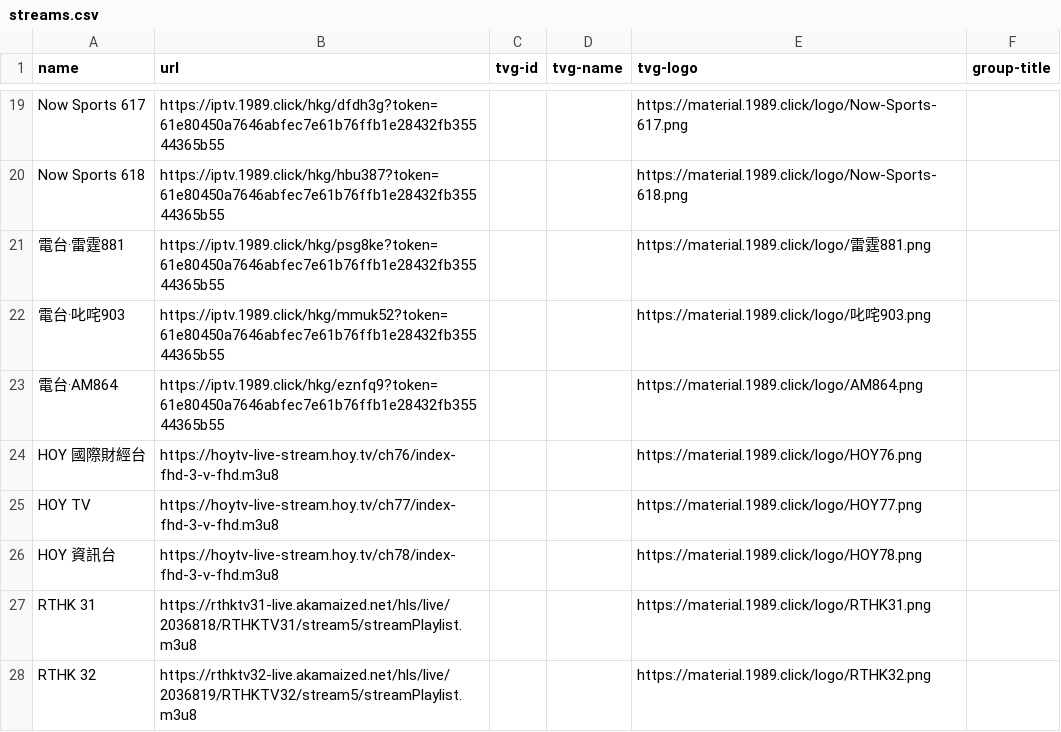
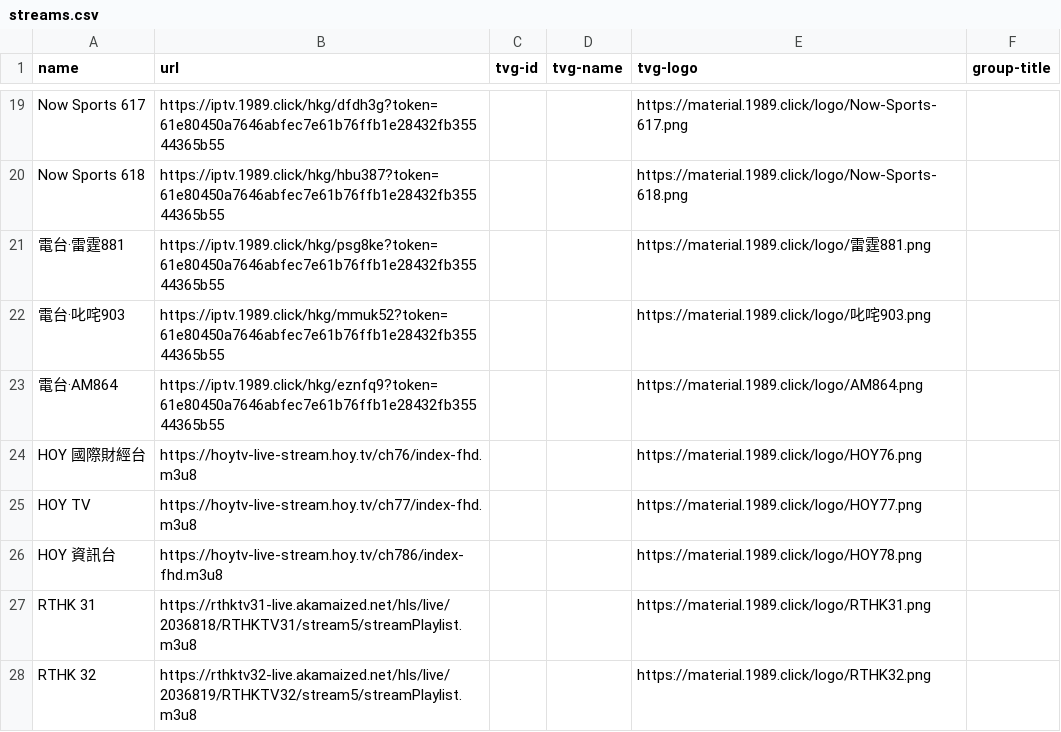
Before and after one commit to jingjingge-art/nttv, a CSV file: streams.csv, drawn as a sheet; only a part is shown, gaps mark what is left out.

```diff
--- a/streams.csv
+++ b/streams.csv
@@ -23,5 +23,5 @@ Now Sports 618,https://iptv.1989.click/hkg/hbu387?token=61e80450a7646abfec7e61b7
 電台·AM864,https://iptv.1989.click/hkg/eznfq9?token=61e80450a7646abfec7e61b76ffb1e28432fb35544365b55,,,https://material.1989.click/logo/AM864.png,
-HOY 國際財經台,https://hoytv-live-stream.hoy.tv/ch76/index-fhd-3-v-fhd.m3u8,,,https://material.1989.click/logo/HOY76.png,
-HOY TV,https://hoytv-live-stream.hoy.tv/ch77/index-fhd-3-v-fhd.m3u8,,,https://material.1989.click/logo/HOY77.png,
-HOY 資訊台,https://hoytv-live-stream.hoy.tv/ch78/index-fhd-3-v-fhd.m3u8,,,https://material.1989.click/logo/HOY78.png,
+HOY 國際財經台,https://hoytv-live-stream.hoy.tv/ch76/index-fhd.m3u8,,,https://material.1989.click/logo/HOY76.png,
+HOY TV,https://hoytv-live-stream.hoy.tv/ch77/index-fhd.m3u8,,,https://material.1989.click/logo/HOY77.png,
+HOY 資訊台,https://hoytv-live-stream.hoy.tv/ch786/index-fhd.m3u8,,,https://material.1989.click/logo/HOY78.png,
 RTHK 31,https://rthktv31-live.akamaized.net/hls/live/2036818/RTHKTV31/stream5/streamPlaylist.m3u8,,,https://material.1989.click/logo/RTHK31.png,
```
Also changed, not shown: 1 other file.
